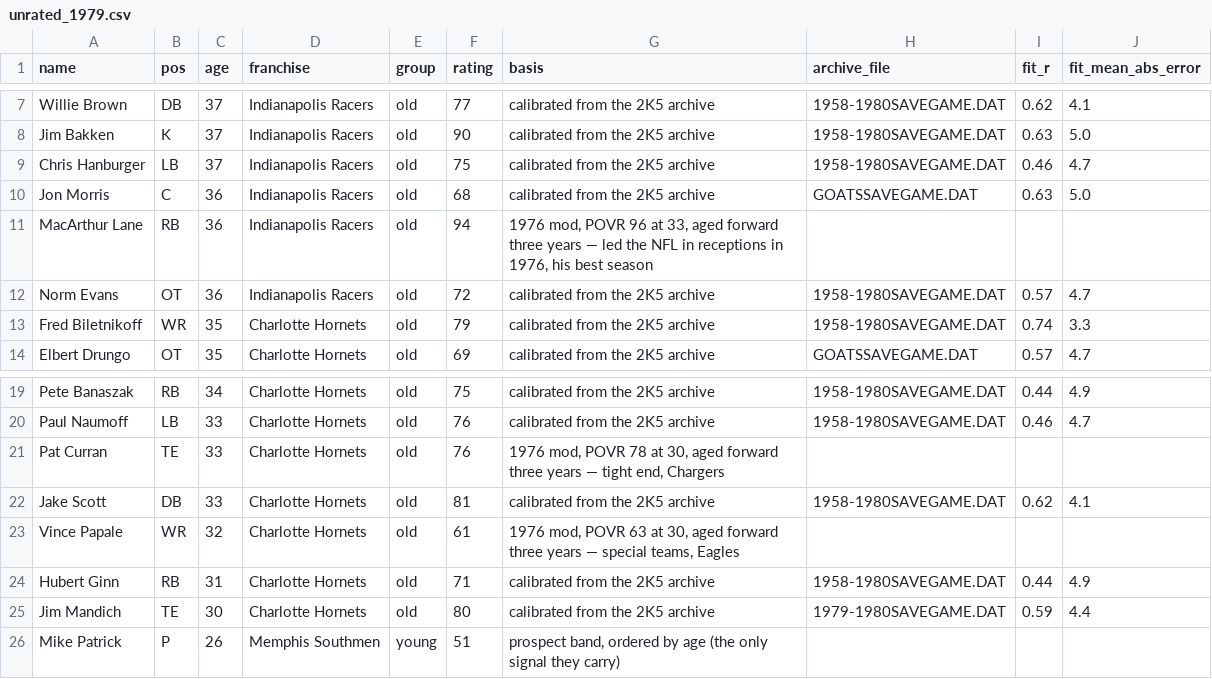
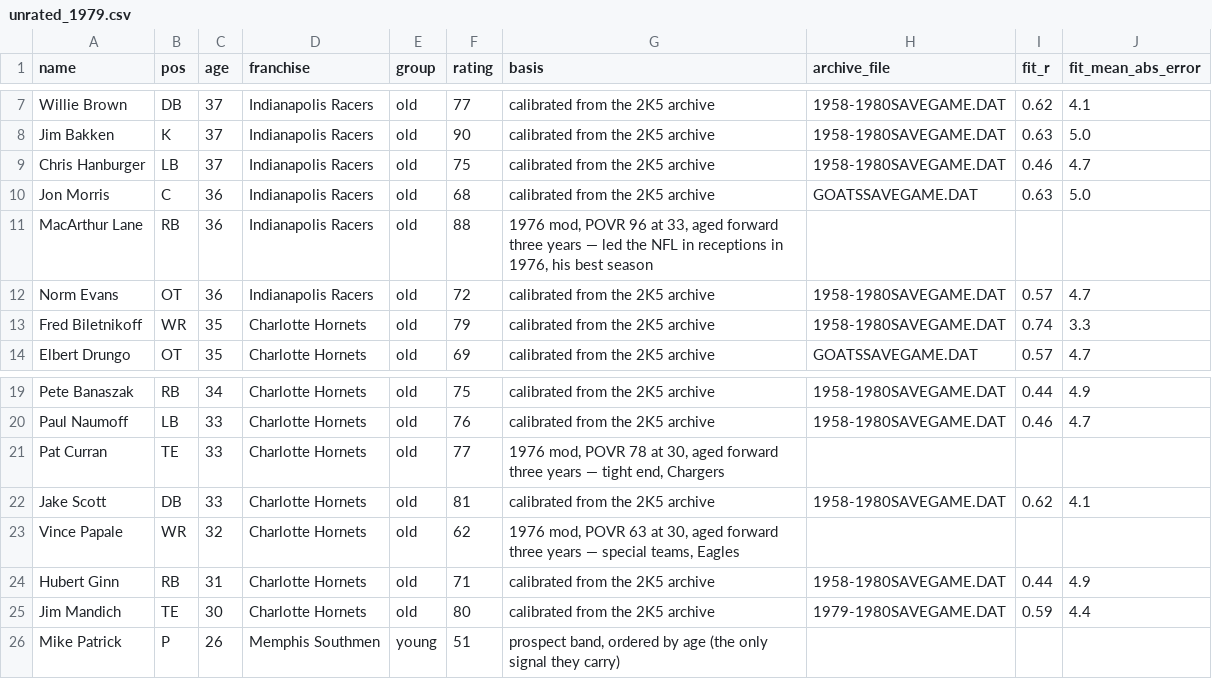
Before and after one commit to trbletrble1/pocketgm-rosters, a CSV file: wip/unrated_1979.csv, drawn as a sheet; only a part is shown, gaps mark what is left out.

```diff
--- a/wip/unrated_1979.csv
+++ b/wip/unrated_1979.csv
@@ -10,3 +10,3 @@ Chris Hanburger,LB,37,Indianapolis Racers,old,75,calibrated from the 2K5 archive
 Jon Morris,C,36,Indianapolis Racers,old,68,calibrated from the 2K5 archive,GOATSSAVEGAME.DAT,0.63,5.0
-MacArthur Lane,RB,36,Indianapolis Racers,old,94,"1976 mod, POVR 96 at 33, aged forward three years — led the NFL in receptions in 1976, his best season",,,
+MacArthur Lane,RB,36,Indianapolis Racers,old,88,"1976 mod, POVR 96 at 33, aged forward three years — led the NFL in receptions in 1976, his best season",,,
 Norm Evans,OT,36,Indianapolis Racers,old,72,calibrated from the 2K5 archive,1958-1980SAVEGAME.DAT,0.57,4.7
@@ -20,5 +20,5 @@ Pete Banaszak,RB,34,Charlotte Hornets,old,75,calibrated from the 2K5 archive,195
 Paul Naumoff,LB,33,Charlotte Hornets,old,76,calibrated from the 2K5 archive,1958-1980SAVEGAME.DAT,0.46,4.7
-Pat Curran,TE,33,Charlotte Hornets,old,76,"1976 mod, POVR 78 at 30, aged forward three years — tight end, Chargers",,,
+Pat Curran,TE,33,Charlotte Hornets,old,77,"1976 mod, POVR 78 at 30, aged forward three years — tight end, Chargers",,,
 Jake Scott,DB,33,Charlotte Hornets,old,81,calibrated from the 2K5 archive,1958-1980SAVEGAME.DAT,0.62,4.1
-Vince Papale,WR,32,Charlotte Hornets,old,61,"1976 mod, POVR 63 at 30, aged forward three years — special teams, Eagles",,,
+Vince Papale,WR,32,Charlotte Hornets,old,62,"1976 mod, POVR 63 at 30, aged forward three years — special teams, Eagles",,,
 Hubert Ginn,RB,31,Charlotte Hornets,old,71,calibrated from the 2K5 archive,1958-1980SAVEGAME.DAT,0.44,4.9
```
Also changed, not shown: 3 other files.
